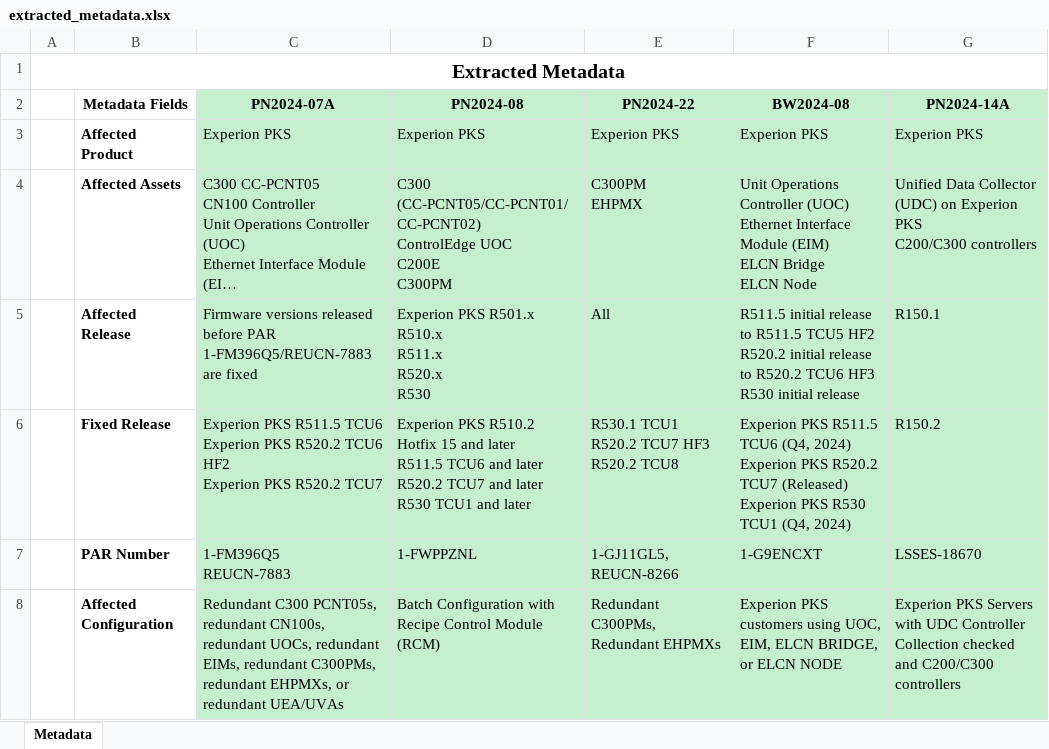
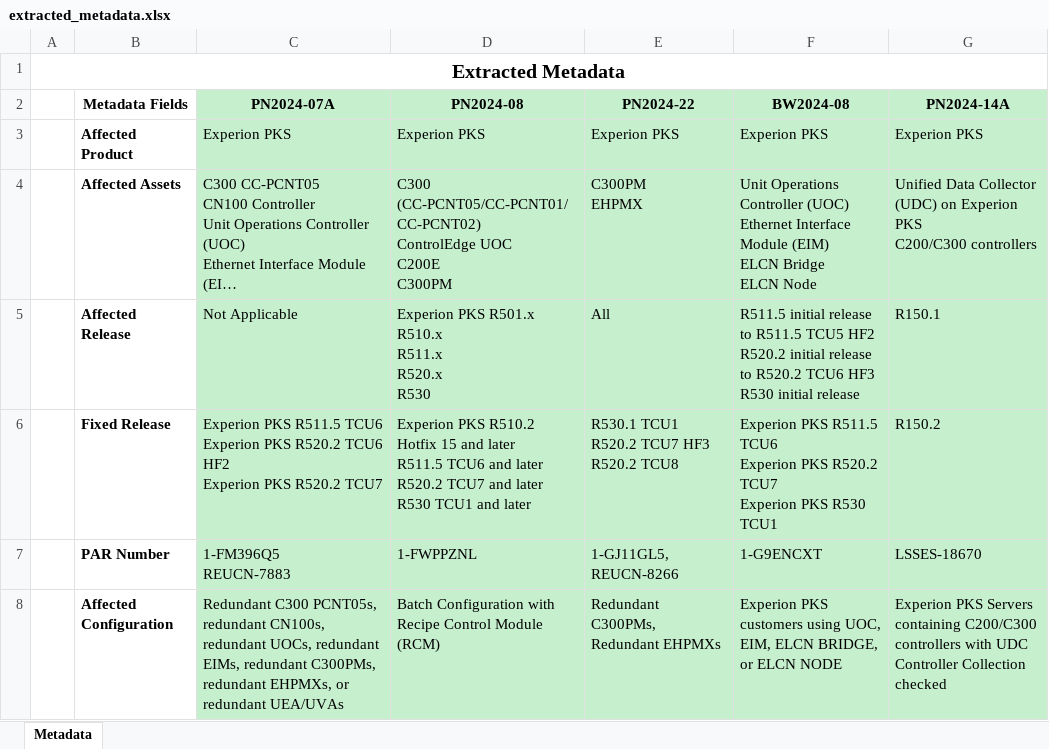
Before and after one commit to suhass434/OpenAHigh, an Excel workbook: Backend/AIBackend/outputs/ak956901@gmail.com/extracted_metadata.xlsx, sheet Metadata, drawn as a sheet; long unchanged cells end in …; values as stored, in another font and other column widths than the file's, no borders; ↵ is a line break in a cell; the diff names each change by its address in the sheet, - before the commit and + after, or states it on an @@ line.

```diff
--- a/Backend/AIBackend/outputs/ak956901@gmail.com/extracted_metadata.xlsx (sheet Metadata)
+++ b/Backend/AIBackend/outputs/ak956901@gmail.com/extracted_metadata.xlsx (sheet Metadata)
-C5 (PN2024-07A): Firmware versions released before PAR 1-FM396Q5/REUCN-7883 are fixed
+C5 (PN2024-07A): Not Applicable
-F6 (BW2024-08): …R511.5 TCU6 (Q4, 2024) ↵ Experion PKS R520.2 TCU7 (Released) ↵ Experion PKS R530 TCU1 (Q4, 2024)
+F6 (BW2024-08): …R511.5 TCU6 ↵ Experion PKS R520.2 TCU7 ↵ Experion PKS R530 TCU1
-G8 (PN2024-14A): …PKS Servers with UDC Controller Collection checked and C200/C300 controllers
+G8 (PN2024-14A): …PKS Servers containing C200/C300 controllers with UDC Controller Collection checked
```
Also changed, not shown: 1 other file.
